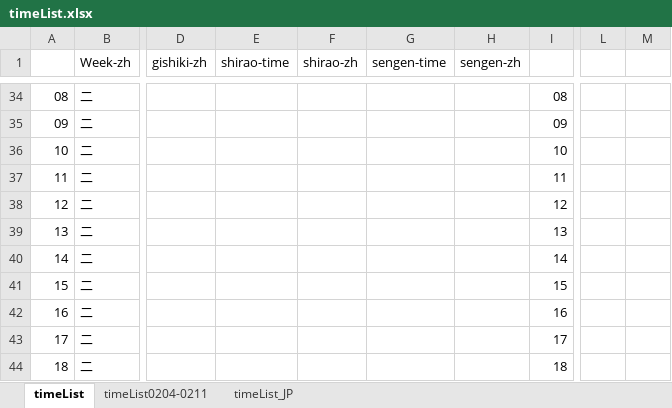
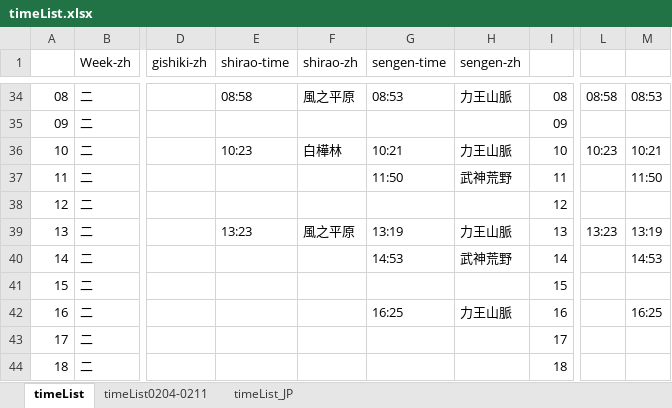
Before and after one commit to Mutsuki812/BnSNEOtimeList, an Excel workbook: files/timeList.xlsx, sheet timeList, drawn as a sheet; only a part is shown, gaps mark what is left out; values as stored, in another font and other column widths than the file's, no cell formats; conditional formats not drawn; the diff covers the shown part only; the diff names each change by its address in the sheet, - before the commit and + after, or states it on an @@ line.

Commit message:
update timeList

```diff
--- a/files/timeList.xlsx (sheet timeList)
+++ b/files/timeList.xlsx (sheet timeList)
-E34 (shirao-time): (empty)
+E34 (shirao-time): 08:58
-F34 (shirao-zh): (empty)
+F34 (shirao-zh): 風之平原
-G34 (sengen-time): (empty)
+G34 (sengen-time): 08:53
-H34 (sengen-zh): (empty)
+H34 (sengen-zh): 力王山脈
-L34: (empty)
+L34: 08:58
-M34: (empty)
+M34: 08:53
-E36 (shirao-time): (empty)
+E36 (shirao-time): 10:23
-F36 (shirao-zh): (empty)
+F36 (shirao-zh): 白樺林
-G36 (sengen-time): (empty)
+G36 (sengen-time): 10:21
-H36 (sengen-zh): (empty)
+H36 (sengen-zh): 力王山脈
-L36: (empty)
+L36: 10:23
-M36: (empty)
+M36: 10:21
-G37 (sengen-time): (empty)
+G37 (sengen-time): 11:50
-H37 (sengen-zh): (empty)
+H37 (sengen-zh): 武神荒野
-M37: (empty)
+M37: 11:50
-E39 (shirao-time): (empty)
+E39 (shirao-time): 13:23
-F39 (shirao-zh): (empty)
+F39 (shirao-zh): 風之平原
-G39 (sengen-time): (empty)
+G39 (sengen-time): 13:19
-H39 (sengen-zh): (empty)
+H39 (sengen-zh): 力王山脈
-L39: (empty)
+L39: 13:23
-M39: (empty)
+M39: 13:19
-G40 (sengen-time): (empty)
+G40 (sengen-time): 14:53
-H40 (sengen-zh): (empty)
+H40 (sengen-zh): 武神荒野
-M40: (empty)
+M40: 14:53
-G42 (sengen-time): (empty)
+G42 (sengen-time): 16:25
-H42 (sengen-zh): (empty)
+H42 (sengen-zh): 力王山脈
-M42: (empty)
+M42: 16:25
```
Also changed, not shown: 290 edited cells elsewhere in this sheet, cell formats.
